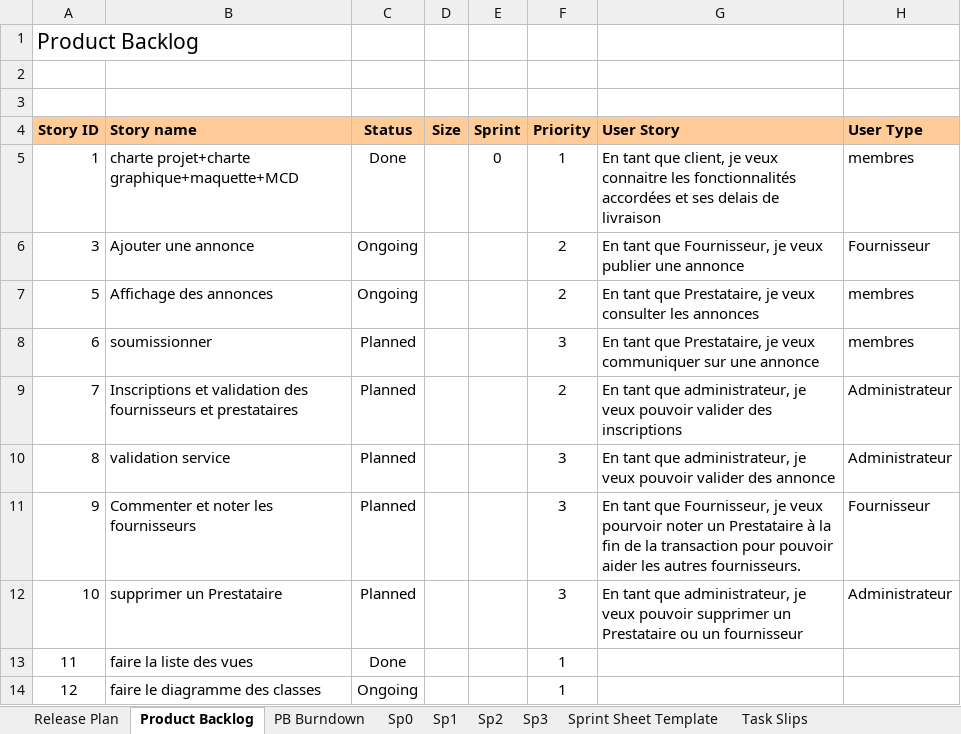
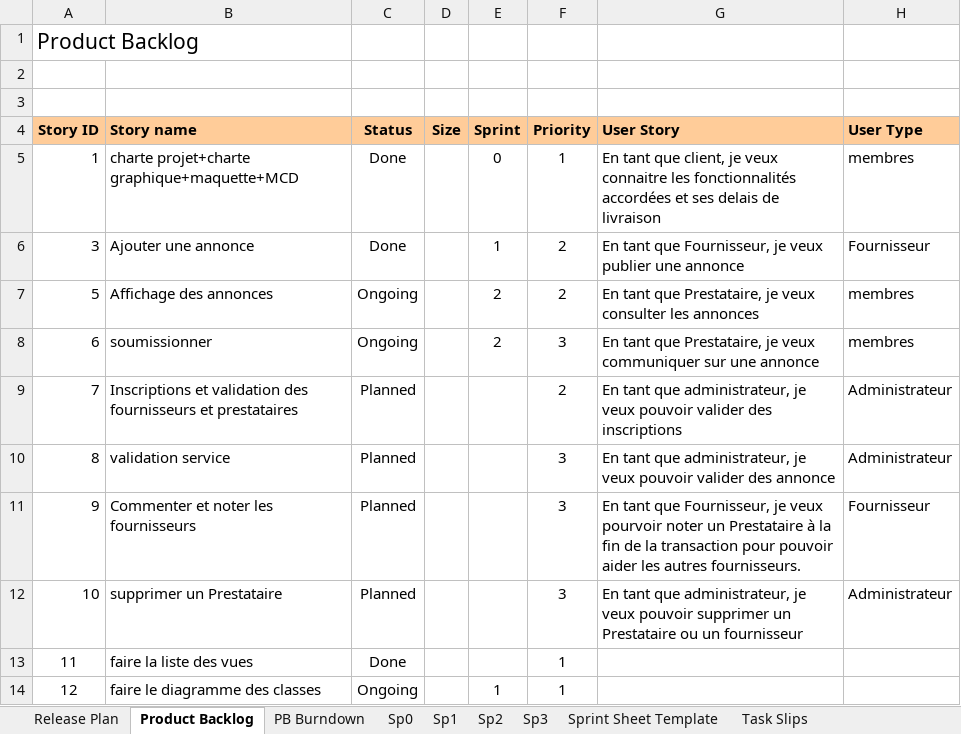
Before and after one commit to Gazowski/projet_picturing, an Excel workbook: fichiers_projet/product_backlog_17607_oneDrive.xlsm, sheet Product Backlog, drawn as a sheet; values as stored, in another font and other column widths than the file's, no borders; charts and pictures and conditional formats not drawn; the diff names each change by its address in the sheet, - before the commit and + after, or states it on an @@ line.

Commit message:
maj backlog

```diff
--- a/fichiers_projet/product_backlog_17607_oneDrive.xlsm (sheet Product Backlog)
+++ b/fichiers_projet/product_backlog_17607_oneDrive.xlsm (sheet Product Backlog)
-C6 (Status): Ongoing
+C6 (Status): Done
-E6 (Sprint): (empty)
+E6 (Sprint): 1
-E7:E8 (Sprint): (empty)
+E7:E8 (Sprint): 2
-C8 (Status): Planned
+C8 (Status): Ongoing
-E14 (Sprint): (empty)
+E14 (Sprint): 1
```
Also changed, not shown: sheet Sp2, sheet Sp1, formulas that keep their value, hidden cells, charts or pictures.
